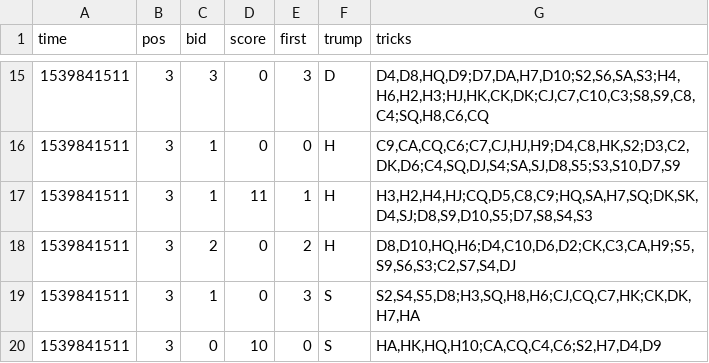
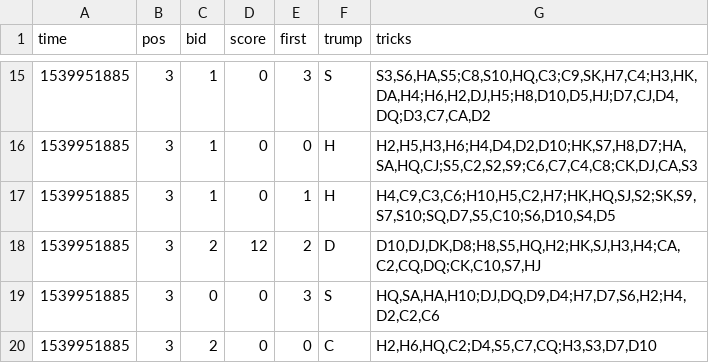
Before and after one commit to asherLZR/ohhell, a CSV file: logs/4.csv, drawn as a sheet; only a part is shown, gaps mark what is left out; the diff covers the shown part only.

```diff
--- a/logs/4.csv
+++ b/logs/4.csv
@@ -15,6 +15,6 @@ time,pos,bid,score,first,trump,tricks
-1539841511,3,3,0,3,D,"D4,D8,HQ,D9;D7,DA,H7,D10;S2,S6,SA,S3;H4,H6,H2,H3;HJ,HK,CK,DK;CJ,C7,C10,C3;S8,S9,C8,C4;SQ,H8,C6,CQ"
-1539841511,3,1,0,0,H,"C9,CA,CQ,C6;C7,CJ,HJ,H9;D4,C8,HK,S2;D3,C2,DK,D6;C4,SQ,DJ,S4;SA,SJ,D8,S5;S3,S10,D7,S9"
-1539841511,3,1,11,1,H,"H3,H2,H4,HJ;CQ,D5,C8,C9;HQ,SA,H7,SQ;DK,SK,D4,SJ;D8,S9,D10,S5;D7,S8,S4,S3"
-1539841511,3,2,0,2,H,"D8,D10,HQ,H6;D4,C10,D6,D2;CK,C3,CA,H9;S5,S9,S6,S3;C2,S7,S4,DJ"
-1539841511,3,1,0,3,S,"S2,S4,S5,D8;H3,SQ,H8,H6;CJ,CQ,C7,HK;CK,DK,H7,HA"
-1539841511,3,0,10,0,S,"HA,HK,HQ,H10;CA,CQ,C4,C6;S2,H7,D4,D9"
+1539951885,3,1,0,3,S,"S3,S6,HA,S5;C8,S10,HQ,C3;C9,SK,H7,C4;H3,HK,DA,H4;H6,H2,DJ,H5;H8,D10,D5,HJ;D7,CJ,D4,DQ;D3,C7,CA,D2"
+1539951885,3,1,0,0,H,"H2,H5,H3,H6;H4,D4,D2,D10;HK,S7,H8,D7;HA,SA,HQ,CJ;S5,C2,S2,S9;C6,C7,C4,C8;CK,DJ,CA,S3"
+1539951885,3,1,0,1,H,"H4,C9,C3,C6;H10,H5,C2,H7;HK,HQ,SJ,S2;SK,S9,S7,S10;SQ,D7,S5,C10;S6,D10,S4,D5"
+1539951885,3,2,12,2,D,"D10,DJ,DK,D8;H8,S5,HQ,H2;HK,SJ,H3,H4;CA,C2,CQ,DQ;CK,C10,S7,HJ"
+1539951885,3,0,0,3,S,"HQ,SA,HA,H10;DJ,DQ,D9,D4;H7,D7,S6,H2;H4,D2,C2,C6"
+1539951885,3,2,0,0,C,"H2,H6,HQ,C2;D4,S5,C7,CQ;H3,S3,D7,D10"
```
Also changed, not shown: 6 added rows, 6 removed rows and 22 edited cells elsewhere in this file, logs/1.csv, logs/2.csv, 9 other files.
